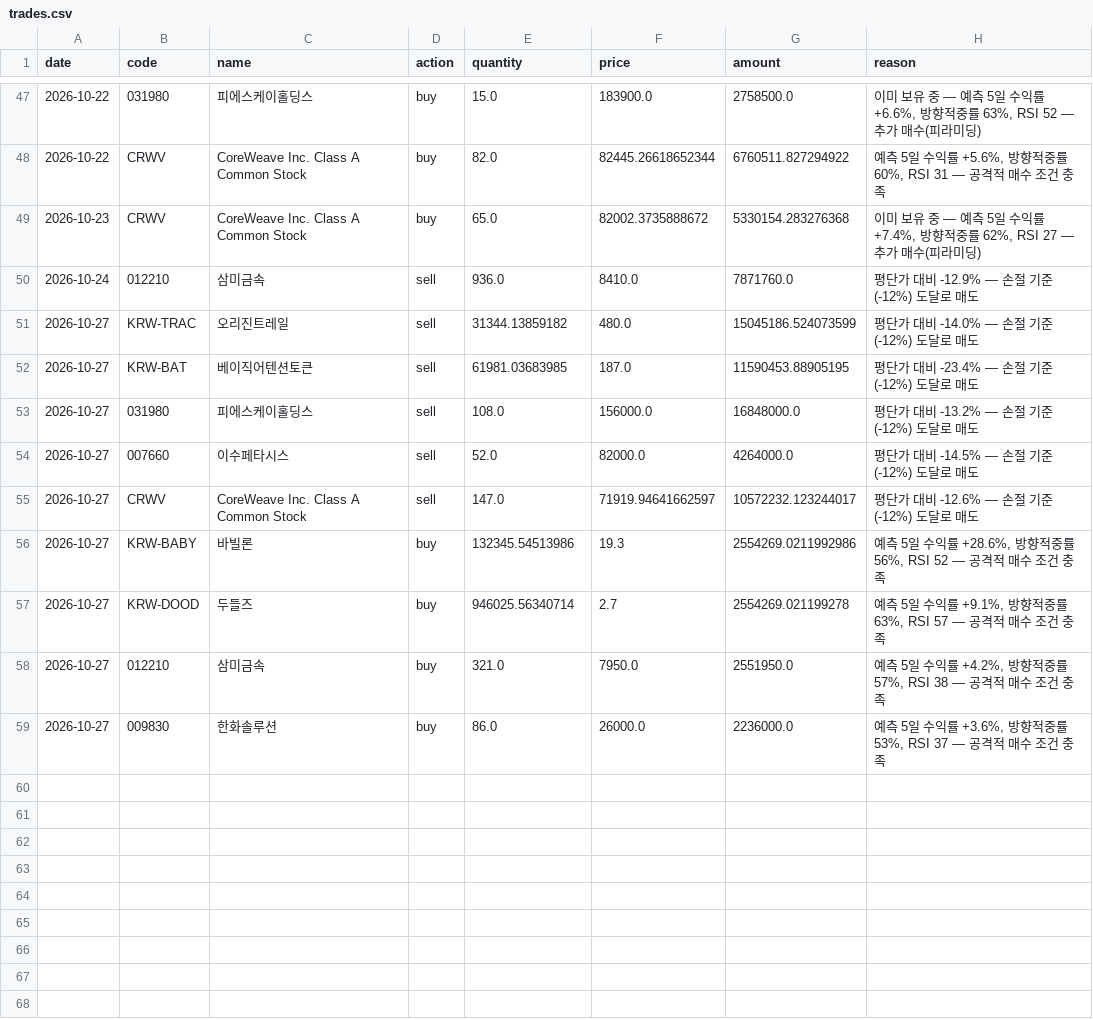
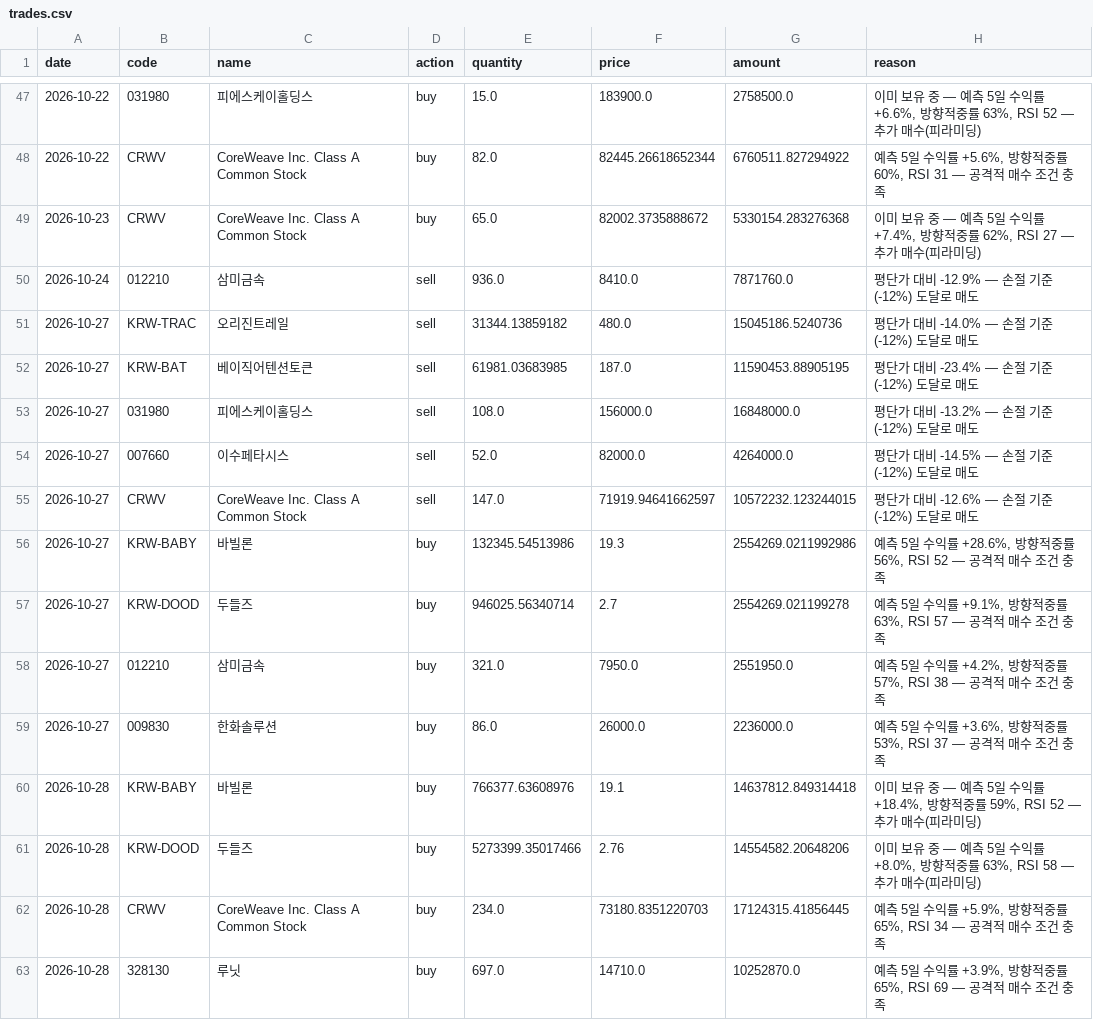
Before and after one commit to ferrousCM/stock, a CSV file: data/portfolio/aggressive/trades.csv, drawn as a sheet; only a part is shown, gaps mark what is left out.

```diff
--- a/data/portfolio/aggressive/trades.csv
+++ b/data/portfolio/aggressive/trades.csv
@@ -50,3 +50,3 @@ date,code,name,action,quantity,price,amount,reason
 2026-10-24,012210,삼미금속,sell,936.0,8410.0,7871760.0,평단가 대비 -12.9% — 손절 기준(-12%) 도달로 매도
-2026-10-27,KRW-TRAC,오리진트레일,sell,31344.13859182,480.0,15045186.524073599,평단가 대비 -14.0% — 손절 기준(-12%) 도달로 매도
+2026-10-27,KRW-TRAC,오리진트레일,sell,31344.13859182,480.0,15045186.5240736,평단가 대비 -14.0% — 손절 기준(-12%) 도달로 매도
 2026-10-27,KRW-BAT,베이직어텐션토큰,sell,61981.03683985,187.0,11590453.88905195,평단가 대비 -23.4% — 손절 기준(-12%) 도달로 매도
@@ -54,3 +54,3 @@ date,code,name,action,quantity,price,amount,reason
 2026-10-27,007660,이수페타시스,sell,52.0,82000.0,4264000.0,평단가 대비 -14.5% — 손절 기준(-12%) 도달로 매도
-2026-10-27,CRWV,CoreWeave Inc. Class A Common Stock,sell,147.0,71919.94641662597,10572232.123244017,평단가 대비 -12.6% — 손절 기준(-12%) 도달로 매도
+2026-10-27,CRWV,CoreWeave Inc. Class A Common Stock,sell,147.0,71919.94641662597,10572232.123244015,평단가 대비 -12.6% — 손절 기준(-12%) 도달로 매도
 2026-10-27,KRW-BABY,바빌론,buy,132345.54513986,19.3,2554269.0211992986,"예측 5일 수익률 +28.6%, 방향적중률 56%, RSI 52 — 공격적 매수 조건 충족"
@@ -59 +59,5 @@ date,code,name,action,quantity,price,amount,reason
 2026-10-27,009830,한화솔루션,buy,86.0,26000.0,2236000.0,"예측 5일 수익률 +3.6%, 방향적중률 53%, RSI 37 — 공격적 매수 조건 충족"
+2026-10-28,KRW-BABY,바빌론,buy,766377.63608976,19.1,14637812.849314418,"이미 보유 중 — 예측 5일 수익률 +18.4%, 방향적중률 59%, RSI 52 — 추가 매수(피라미딩)"
+2026-10-28,KRW-DOOD,두들즈,buy,5273399.35017466,2.76,14554582.20648206,"이미 보유 중 — 예측 5일 수익률 +8.0%, 방향적중률 63%, RSI 58 — 추가 매수(피라미딩)"
+2026-10-28,CRWV,CoreWeave Inc. Class A Common Stock,buy,234.0,73180.8351220703,17124315.41856445,"예측 5일 수익률 +5.9%, 방향적중률 65%, RSI 34 — 공격적 매수 조건 충족"
+2026-10-28,328130,루닛,buy,697.0,14710.0,10252870.0,"예측 5일 수익률 +3.9%, 방향적중률 65%, RSI 69 — 공격적 매수 조건 충족"
```
Also changed, not shown: data/portfolio/aggressive/equity_history.csv, data/portfolio/momentum/trades.csv, 19 other files.
